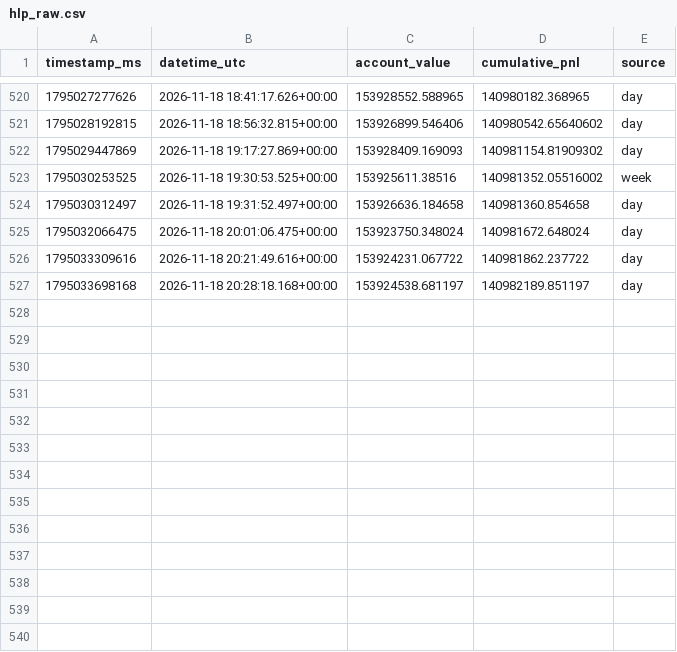
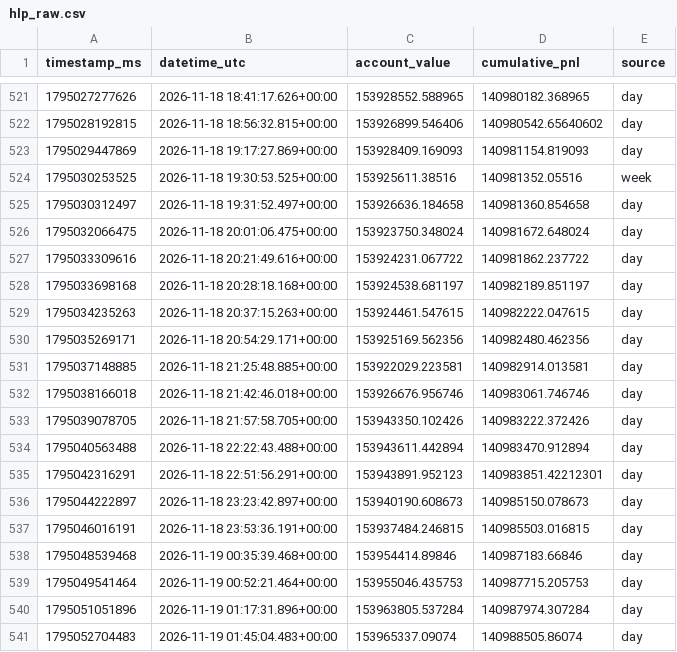
Before and after one commit to AndrejS-dev/HyperLiquid-HLP, a CSV file: hlp/data/hlp_raw.csv, drawn as a sheet; only a part is shown, gaps mark what is left out; the diff covers the shown part only.

```diff
--- a/hlp/data/hlp_raw.csv
+++ b/hlp/data/hlp_raw.csv
@@ -521,4 +522,4 @@ timestamp_ms,datetime_utc,account_value,cumulative_pnl,source
 1795028192815,2026-11-18 18:56:32.815+00:00,153926899.546406,140980542.65640602,day
-1795029447869,2026-11-18 19:17:27.869+00:00,153928409.169093,140981154.81909302,day
-1795030253525,2026-11-18 19:30:53.525+00:00,153925611.38516,140981352.05516002,week
+1795029447869,2026-11-18 19:17:27.869+00:00,153928409.169093,140981154.819093,day
+1795030253525,2026-11-18 19:30:53.525+00:00,153925611.38516,140981352.05516,week
 1795030312497,2026-11-18 19:31:52.497+00:00,153926636.184658,140981360.854658,day
@@ -527 +528,14 @@ timestamp_ms,datetime_utc,account_value,cumulative_pnl,source
 1795033698168,2026-11-18 20:28:18.168+00:00,153924538.681197,140982189.851197,day
+1795034235263,2026-11-18 20:37:15.263+00:00,153924461.547615,140982222.047615,day
+1795035269171,2026-11-18 20:54:29.171+00:00,153925169.562356,140982480.462356,day
+1795037148885,2026-11-18 21:25:48.885+00:00,153922029.223581,140982914.013581,day
+1795038166018,2026-11-18 21:42:46.018+00:00,153926676.956746,140983061.746746,day
+1795039078705,2026-11-18 21:57:58.705+00:00,153943350.102426,140983222.372426,day
+1795040563488,2026-11-18 22:22:43.488+00:00,153943611.442894,140983470.912894,day
+1795042316291,2026-11-18 22:51:56.291+00:00,153943891.952123,140983851.42212301,day
+1795044222897,2026-11-18 23:23:42.897+00:00,153940190.608673,140985150.078673,day
+1795046016191,2026-11-18 23:53:36.191+00:00,153937484.246815,140985503.016815,day
+1795048539468,2026-11-19 00:35:39.468+00:00,153954414.89846,140987183.66846,day
+1795049541464,2026-11-19 00:52:21.464+00:00,153955046.435753,140987715.205753,day
+1795051051896,2026-11-19 01:17:31.896+00:00,153963805.537284,140987974.307284,day
+1795052704483,2026-11-19 01:45:04.483+00:00,153965337.09074,140988505.86074,day
```
Also changed, not shown: 11 added rows and 7 edited cells elsewhere in this file, hlp/data/hlp_daily_index.csv, hlp/data/hlp_index.csv, 3 other files.
